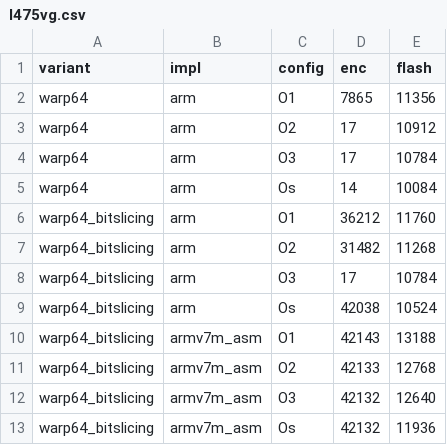
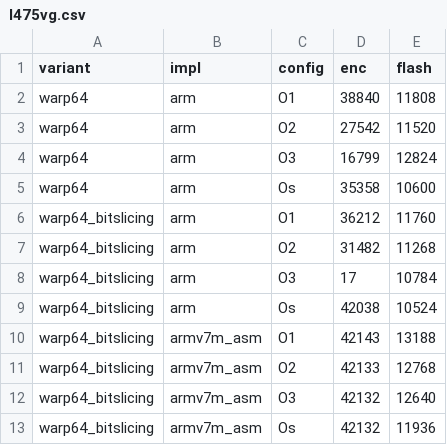
Before and after one commit to jiahaoxiang2000/LCB, a CSV file: benchmarks/l475vg.csv, drawn as a sheet.

```diff
--- a/benchmarks/l475vg.csv
+++ b/benchmarks/l475vg.csv
@@ -1,6 +1,6 @@
 variant,impl,config,enc,flash
-warp64,arm,O1,7865,11356
-warp64,arm,O2,17,10912
-warp64,arm,O3,17,10784
-warp64,arm,Os,14,10084
+warp64,arm,O1,38840,11808
+warp64,arm,O2,27542,11520
+warp64,arm,O3,16799,12824
+warp64,arm,Os,35358,10600
 warp64_bitslicing,arm,O1,36212,11760
```
Also changed, not shown: 1 other file.
